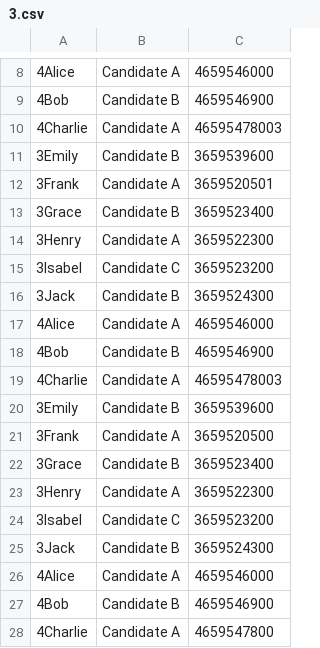
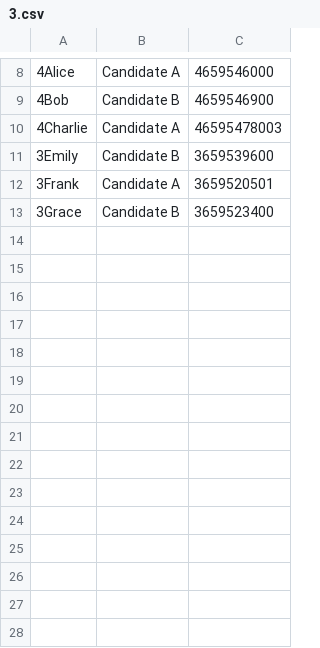
Before and after one commit to nothabyss/vbb, a CSV file: applayer/vote_pool/3.csv, drawn as a sheet; only a part is shown, gaps mark what is left out; the diff names each change by its address in the sheet, - before the commit and + after, or states it on an @@ line.

```diff
--- a/applayer/vote_pool/3.csv
+++ b/applayer/vote_pool/3.csv
-row 14: 3Henry | Candidate A | 3659522300
-row 15: 3Isabel | Candidate C | 3659523200
-row 16: 3Jack | Candidate B | 3659524300
-row 17: 4Alice | Candidate A | 4659546000
-row 18: 4Bob | Candidate B | 4659546900
-row 19: 4Charlie | Candidate A | 46595478003
-row 20: 3Emily | Candidate B | 3659539600
-row 21: 3Frank | Candidate A | 3659520500
-row 22: 3Grace | Candidate B | 3659523400
-row 23: 3Henry | Candidate A | 3659522300
-row 24: 3Isabel | Candidate C | 3659523200
-row 25: 3Jack | Candidate B | 3659524300
-row 26: 4Alice | Candidate A | 4659546000
-row 27: 4Bob | Candidate B | 4659546900
-row 28: 4Charlie | Candidate A | 4659547800
```
Also changed, not shown: 5 other files.
